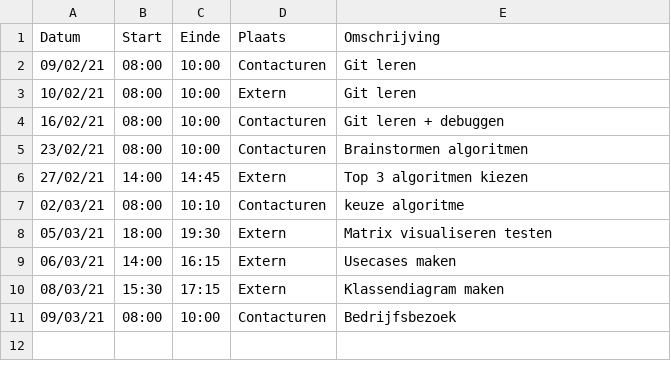
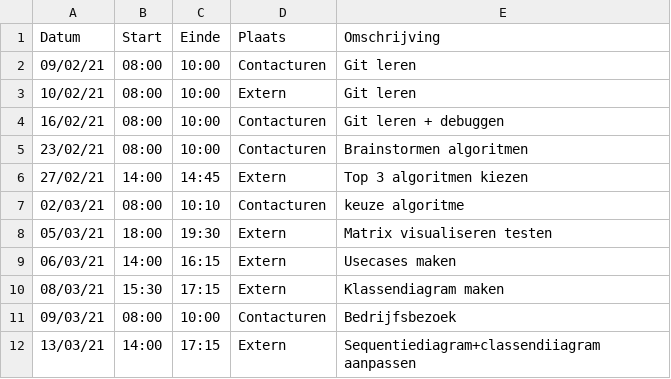
Before and after one commit to rtalwar2/WELCOME-TO-THE-MATRIX, a CSV file: logboeken/PellegrimsThomas.csv, drawn as a sheet.

Commit message:
Update PellegrimsThomas.csv

```diff
--- a/logboeken/PellegrimsThomas.csv
+++ b/logboeken/PellegrimsThomas.csv
@@ -11 +11,2 @@ Datum,Start,Einde,Plaats,Omschrijving
 09/03/21,08:00,10:00,Contacturen,Bedrijfsbezoek
+13/03/21,14:00,17:15,Extern,Sequentiediagram+classendiiagram aanpassen
```
